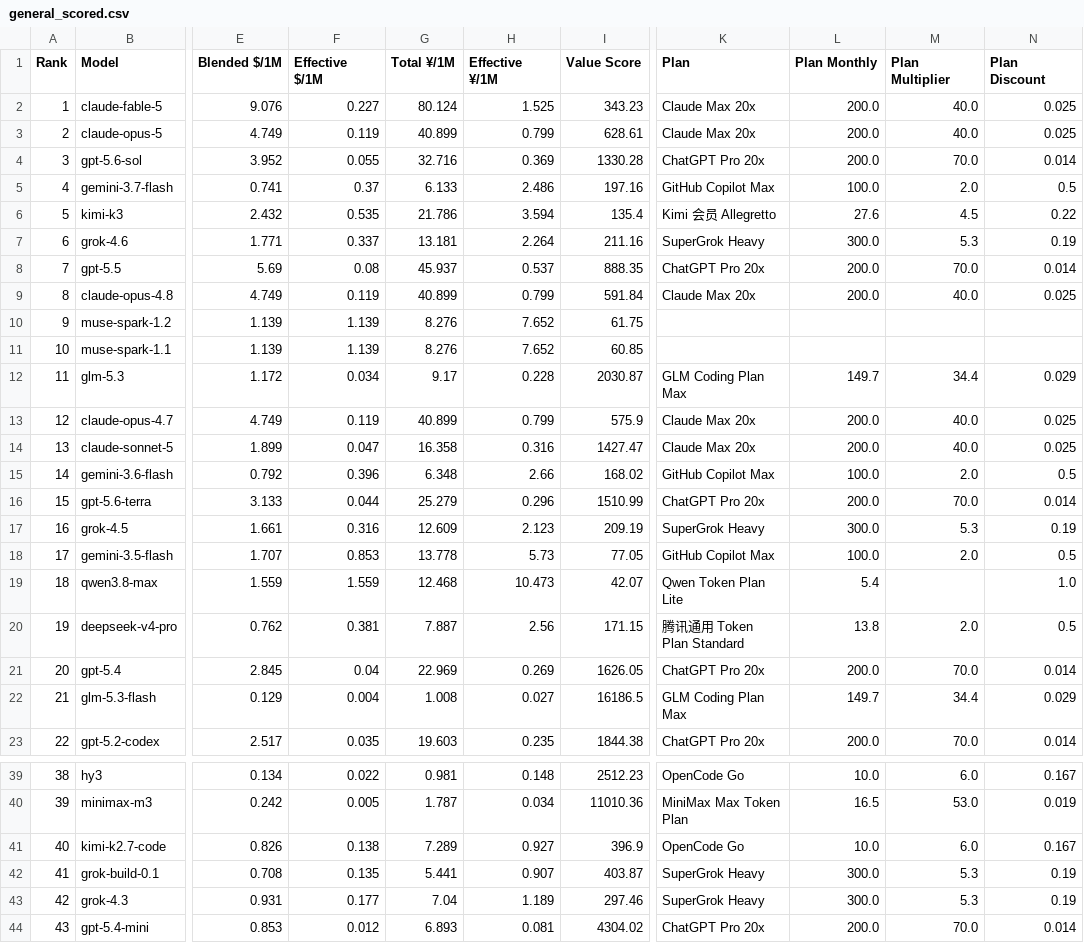
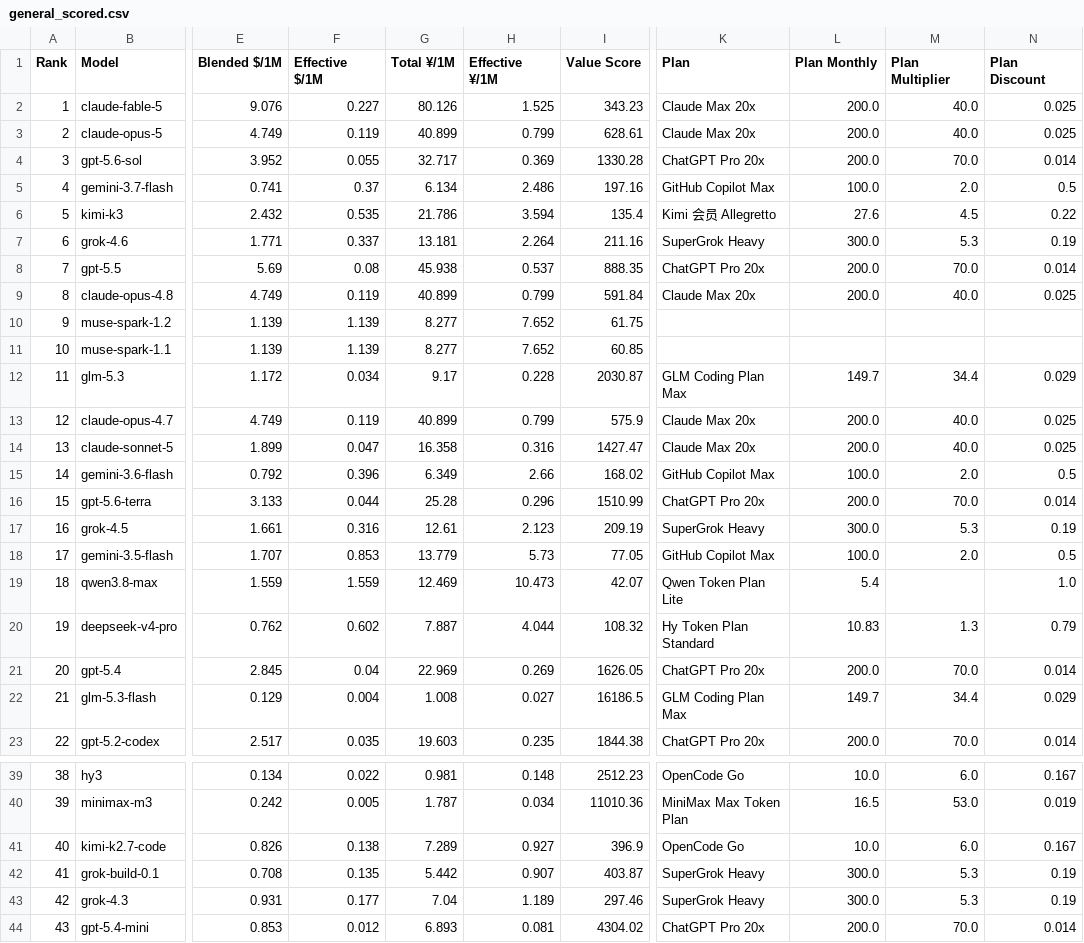
Before and after one commit to AVA-2568/AA-AI-Benchmark, a CSV file: results/general_scored.csv, drawn as a sheet; only a part is shown, gaps mark what is left out; the diff covers the shown part only; the diff names each change by its address in the sheet, - before the commit and + after, or states it on an @@ line.

```diff
--- a/results/general_scored.csv
+++ b/results/general_scored.csv
-G2 (Total ¥/1M): 80.124
+G2 (Total ¥/1M): 80.126
-G4 (Total ¥/1M): 32.716
+G4 (Total ¥/1M): 32.717
-G5 (Total ¥/1M): 6.133
+G5 (Total ¥/1M): 6.134
-G8 (Total ¥/1M): 45.937
+G8 (Total ¥/1M): 45.938
-G10:G11 (Total ¥/1M): 8.276
+G10:G11 (Total ¥/1M): 8.277
-G15 (Total ¥/1M): 6.348
+G15 (Total ¥/1M): 6.349
-G16 (Total ¥/1M): 25.279
+G16 (Total ¥/1M): 25.28
-G17 (Total ¥/1M): 12.609
+G17 (Total ¥/1M): 12.61
-G18 (Total ¥/1M): 13.778
+G18 (Total ¥/1M): 13.779
-G19 (Total ¥/1M): 12.468
+G19 (Total ¥/1M): 12.469
-F20 (Effective $/1M): 0.381
+F20 (Effective $/1M): 0.602
-H20 (Effective ¥/1M): 2.56
+H20 (Effective ¥/1M): 4.044
-I20 (Value Score): 171.15
+I20 (Value Score): 108.32
-K20 (Plan): 腾讯通用 Token Plan Standard
+K20 (Plan): Hy Token Plan Standard
-L20 (Plan Monthly): 13.8
+L20 (Plan Monthly): 10.83
-M20 (Plan Multiplier): 2.0
+M20 (Plan Multiplier): 1.3
-N20 (Plan Discount): 0.5
+N20 (Plan Discount): 0.79
-G42 (Total ¥/1M): 5.441
+G42 (Total ¥/1M): 5.442
```
Also changed, not shown: 9 edited cells elsewhere in this file, results/text_scored.csv, results/value_scored.csv, 6 other files.
